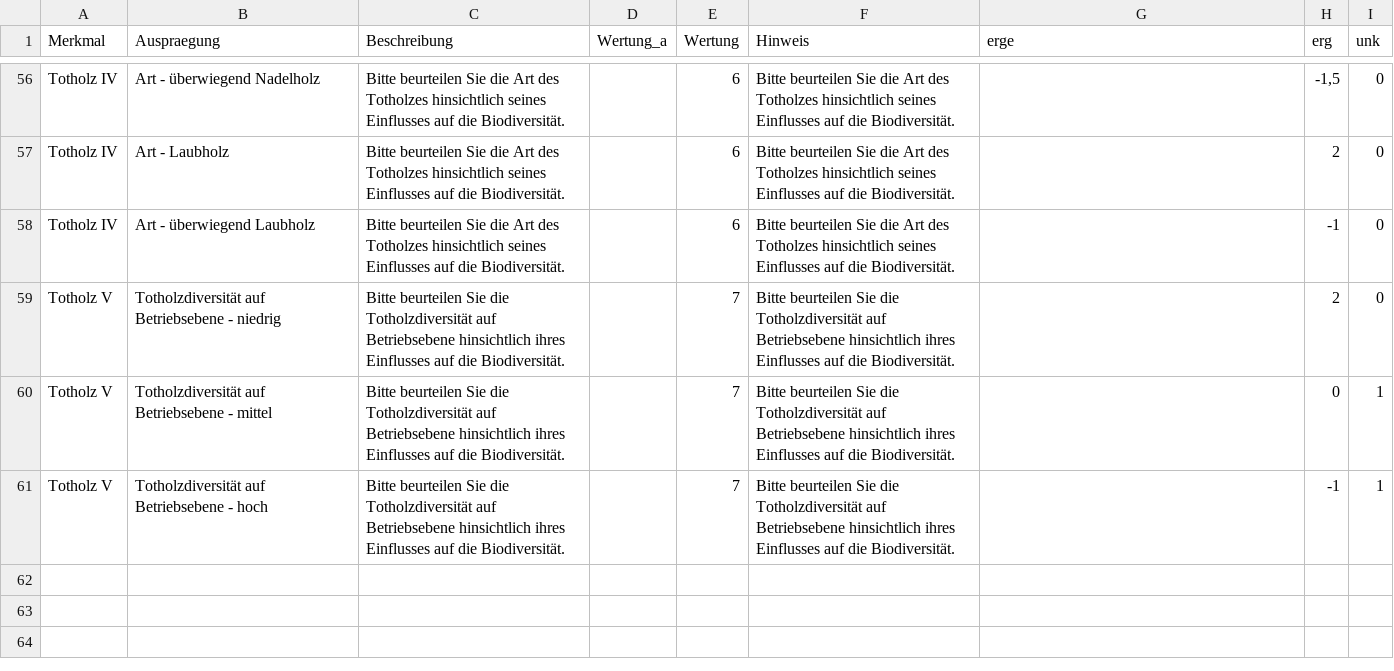
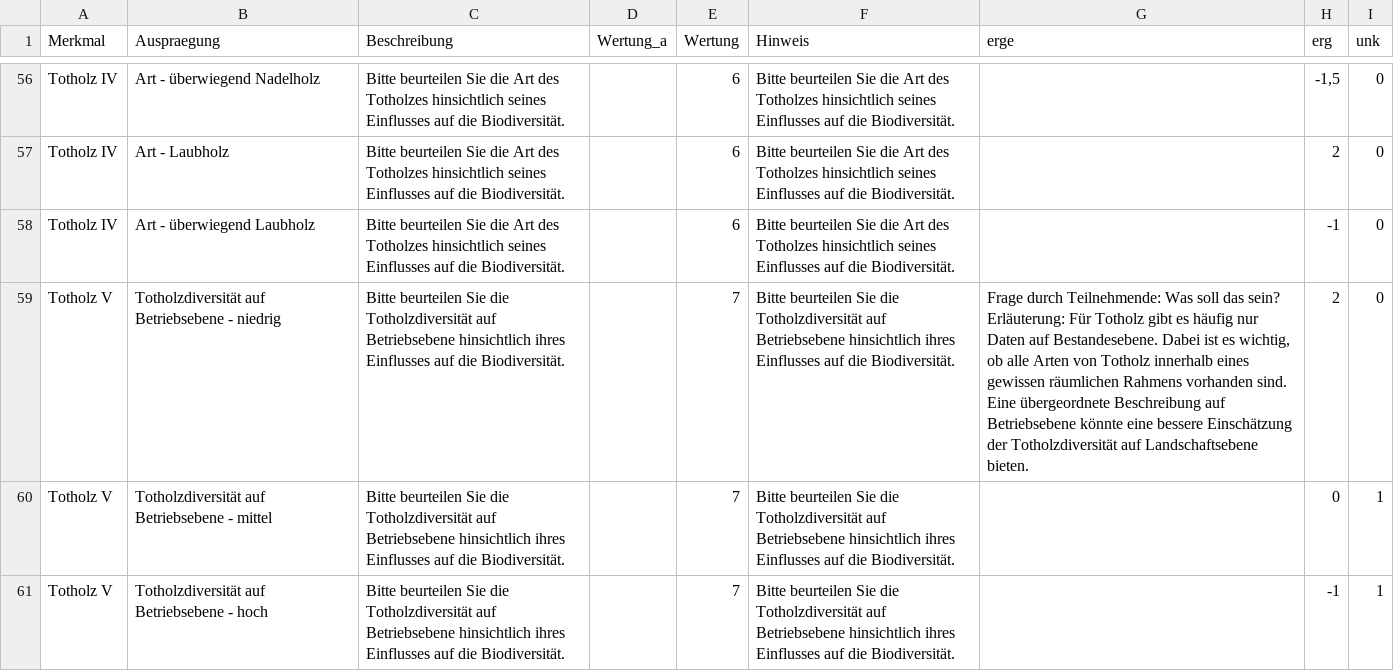
Before and after one commit to f2502/OESL_MV, a CSV file: biodiv_fb_2.csv, drawn as a sheet; only a part is shown, gaps mark what is left out; the diff names each change by its address in the sheet, - before the commit and + after, or states it on an @@ line.

Commit message:
df

```diff
--- a/biodiv_fb_2.csv
+++ b/biodiv_fb_2.csv
-G59 (erge): (empty)
+G59 (erge): Frage durch Teilnehmende: Was soll das sein? Erläuterung: Für Totholz gibt es häufig nur Daten auf Bestandesebene. Dabei ist es wichtig, ob alle Arten von Totholz innerhalb eines gewissen räumlichen Rahmens vorhanden sind. Eine übergeordnete Beschreibung auf Betriebsebene könnte eine bessere Einschätzung der Totholzdiversität auf Landschaftsebene bieten.
```
